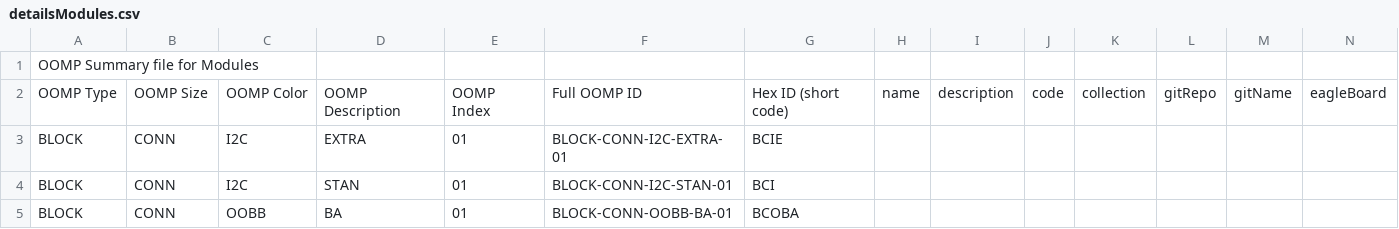
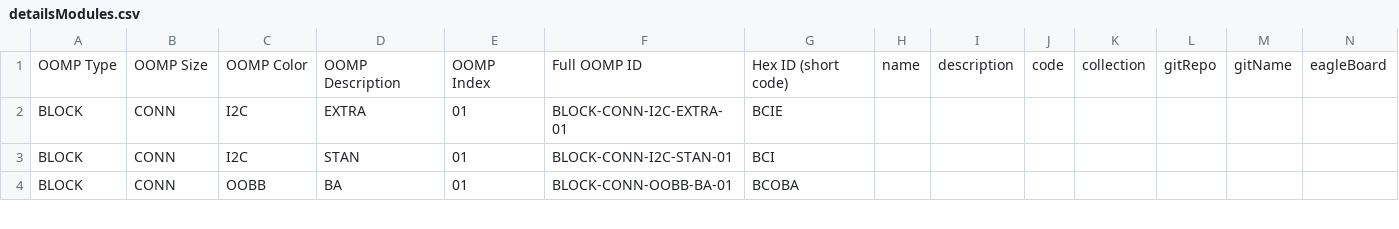
Before and after one commit to oomlout/oomlout_OOMP_modules_V2, a CSV file: detailsModules.csv, drawn as a sheet; only a part is shown; rows hold the shown columns only; the diff names each change by its address in the sheet, - before the commit and + after, or states it on an @@ line.

Commit message:
Module rejig.

```diff
--- a/detailsModules.csv
+++ b/detailsModules.csv
-row 1: OOMP Summary file for Modules
```
Also changed, not shown: MODULE/CONN/DADB/PI10/01/details.csv, MODULE/CONN/DADB/PI11/01/details.csv, 43 other files.
